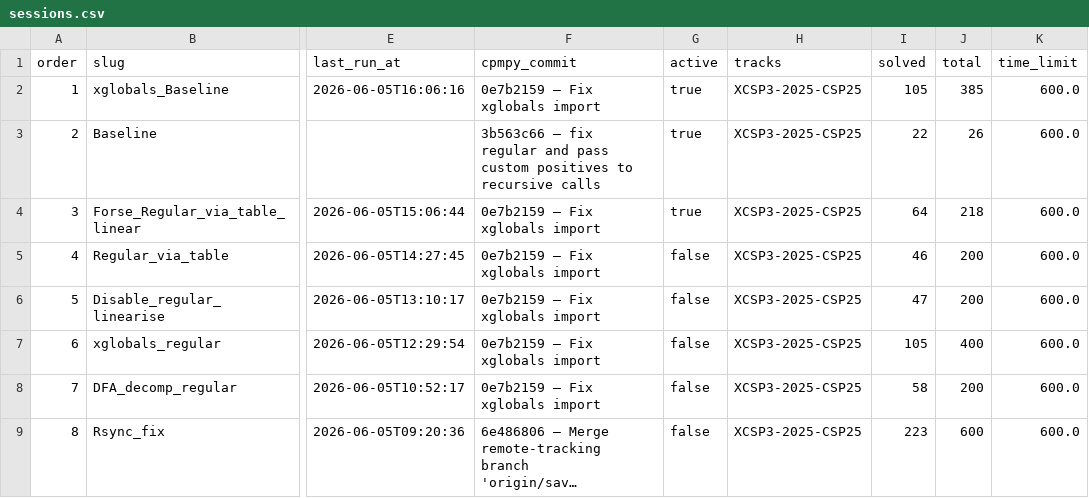
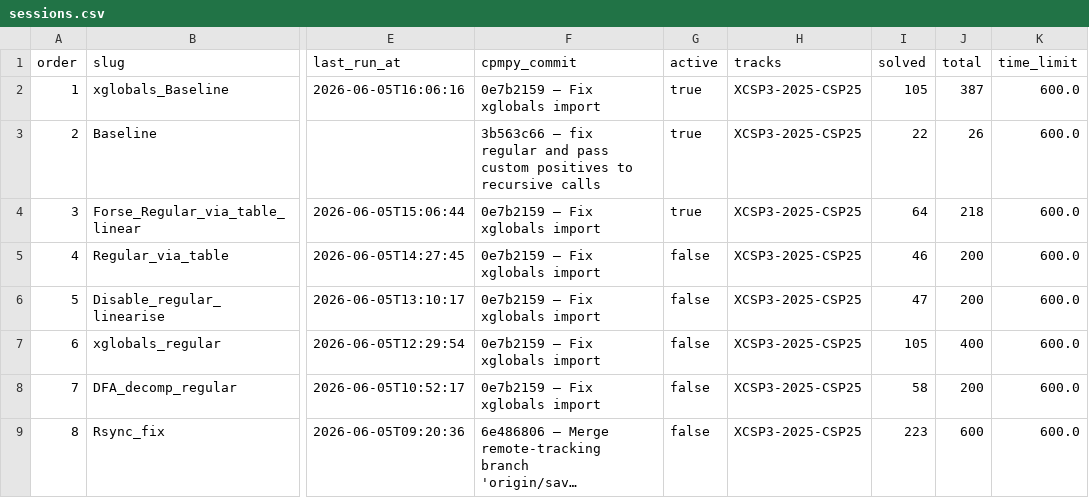
Before and after one commit to ThomSerg/CPMpy-XCSP26-Benchmarks, a CSV file: src/data/sessions.csv, drawn as a sheet; only a part is shown, gaps mark what is left out; long unchanged cells end in …; the diff names each change by its address in the sheet, - before the commit and + after, or states it on an @@ line.

```diff
--- a/src/data/sessions.csv
+++ b/src/data/sessions.csv
-J2 (total): 385
+J2 (total): 387
```
Also changed, not shown: src/data/solver_summary.csv, 3 other files.
